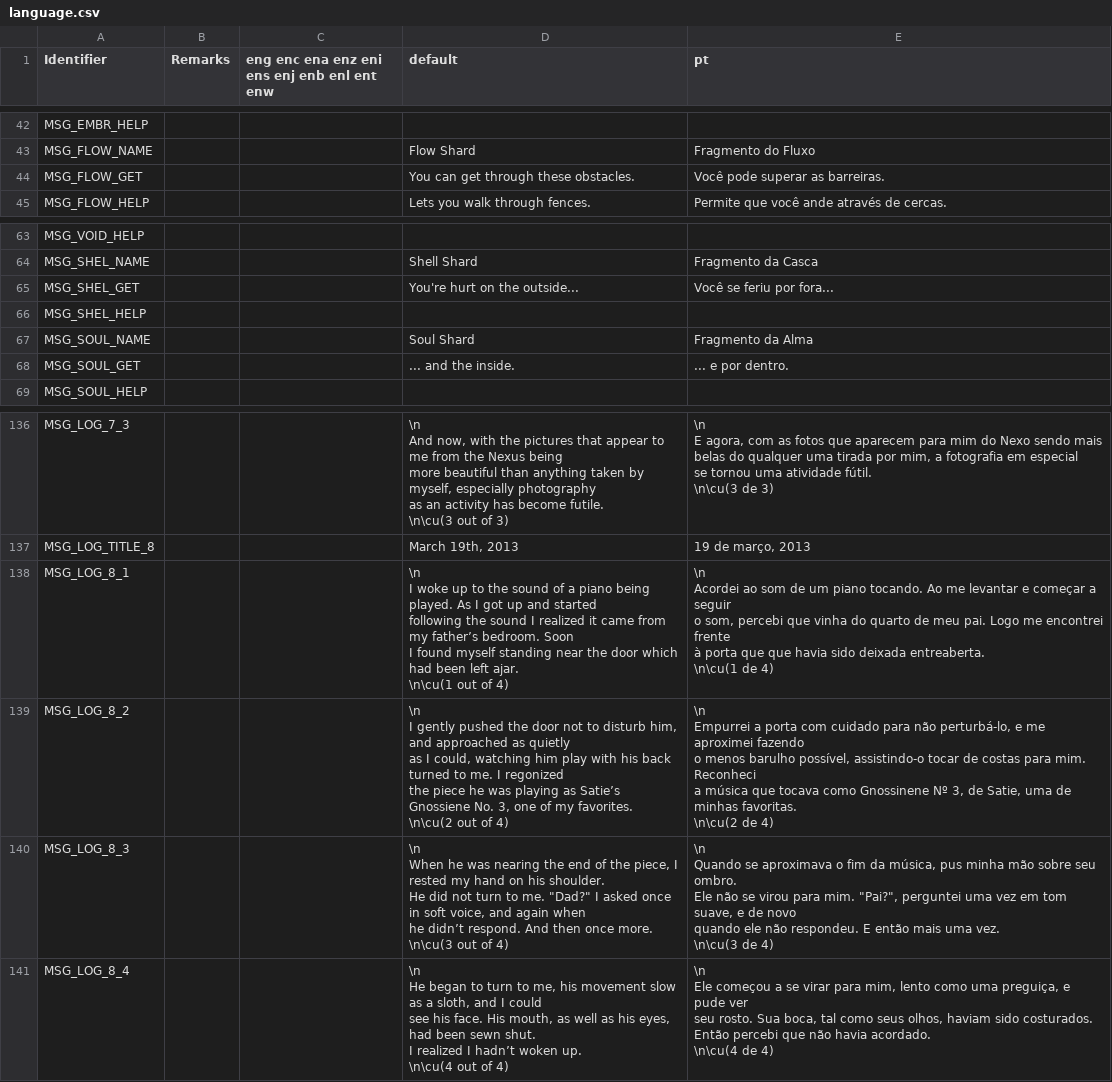
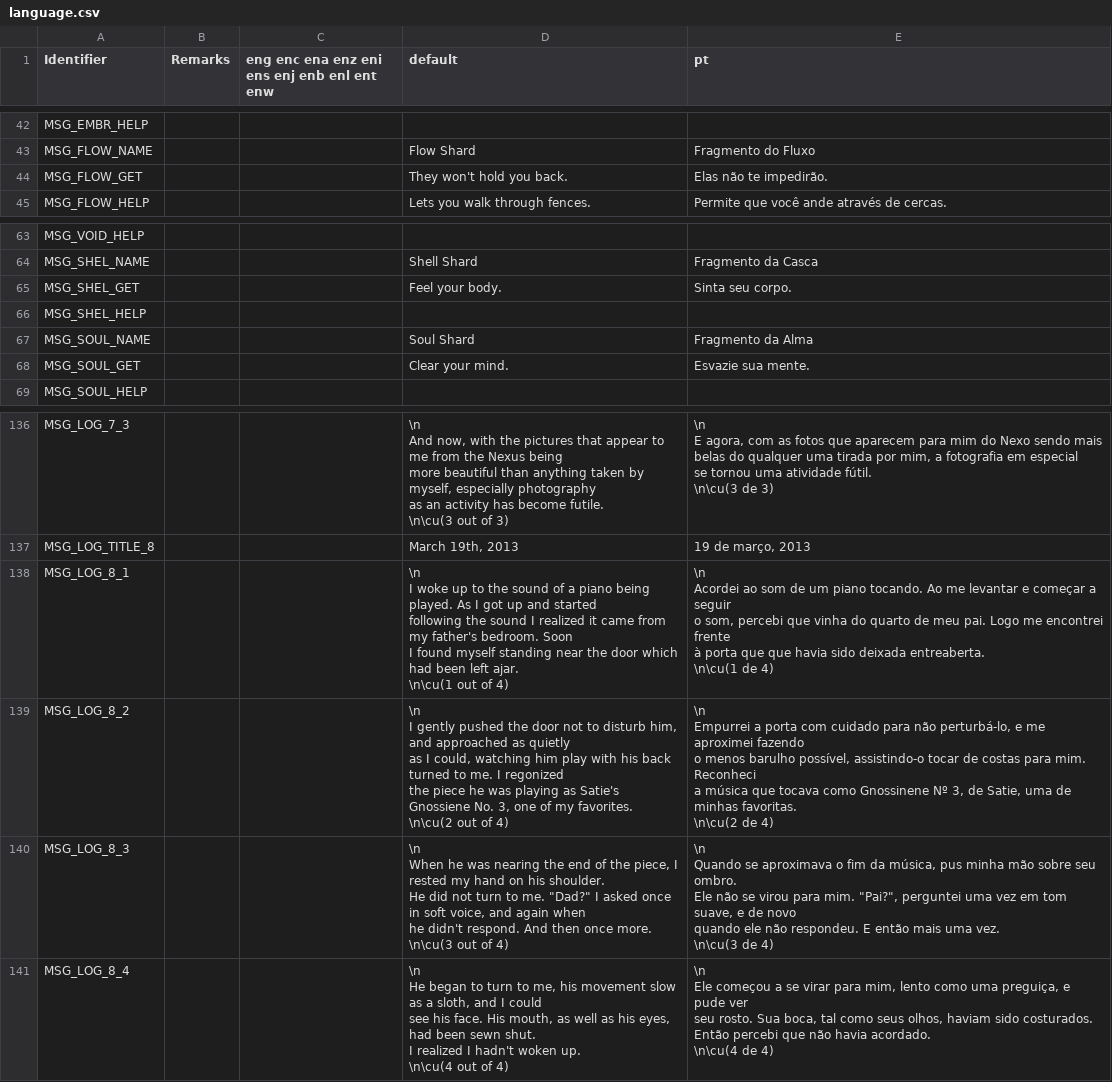
Before and after one commit to quotepilgrim/dreamscapes, a CSV file: dreamscapes/language.csv, drawn as a sheet; only a part is shown, gaps mark what is left out.

Commit message:
changed some textures and some language strings

```diff
--- a/dreamscapes/language.csv
+++ b/dreamscapes/language.csv
@@ -43,3 +43,3 @@ MSG_EMBR_HELP,,, ,
 MSG_FLOW_NAME,,,Flow Shard,Fragmento do Fluxo
-MSG_FLOW_GET,,,You can get through these obstacles.,Você pode superar as barreiras.
+MSG_FLOW_GET,,,They won't hold you back.,Elas não te impedirão.
 MSG_FLOW_HELP,,,Lets you walk through fences.,Permite que você ande através de cercas.
@@ -64,6 +64,6 @@ MSG_VOID_HELP,,, ,
 MSG_SHEL_NAME,,,Shell Shard,Fragmento da Casca
-MSG_SHEL_GET,,,You're hurt on the outside...,Você se feriu por fora...
+MSG_SHEL_GET,,,Feel your body.,Sinta seu corpo.
 MSG_SHEL_HELP,,, ,
 MSG_SOUL_NAME,,,Soul Shard,Fragmento da Alma
-MSG_SOUL_GET,,,... and the inside.,... e por dentro.
+MSG_SOUL_GET,,,Clear your mind.,Esvazie sua mente.
 MSG_SOUL_HELP,,, ,
@@ -315,37 +315,37 @@ se tornou uma atividade fútil.
 MSG_LOG_TITLE_8,,,"March 19th, 2013","19 de março, 2013"
-MSG_LOG_8_1,,,"\n
-I woke up to the sound of a piano being played. As I got up and started
-following the sound I realized it came from my father’s bedroom. Soon
-I found myself standing near the door which had been left ajar.
-\n\cu(1 out of 4)","\n
-Acordei ao som de um piano tocando. Ao me levantar e começar a seguir
-o som, percebi que vinha do quarto de meu pai. Logo me encontrei frente
-à porta que que havia sido deixada entreaberta.
-\n\cu(1 de 4)"
-MSG_LOG_8_2,,,"\n
-I gently pushed the door not to disturb him, and approached as quietly
-as I could, watching him play with his back turned to me. I regonized
-the piece he was playing as Satie’s Gnossiene No. 3, one of my favorites.
-\n\cu(2 out of 4)","\n
-Empurrei a porta com cuidado para não perturbá-lo, e me aproximei fazendo
-o menos barulho possível, assistindo-o tocar de costas para mim. Reconheci
-a música que tocava como Gnossinene Nº 3, de Satie, uma de minhas favoritas.
-\n\cu(2 de 4)"
-MSG_LOG_8_3,,,"\n
-When he was nearing the end of the piece, I rested my hand on his shoulder.
-He did not turn to me. ""Dad?"" I asked once in soft voice, and again when
-he didn’t respond. And then once more.
-\n\cu(3 out of 4)","\n
-Quando se aproximava o fim da música, pus minha mão sobre seu ombro.
-Ele não se virou para mim. ""Pai?"", perguntei uma vez em tom suave, e de novo
-quando ele não respondeu. E então mais uma vez.
-\n\cu(3 de 4)"
-MSG_LOG_8_4,,,"\n
-He began to turn to me, his movement slow as a sloth, and I could
-see his face. His mouth, as well as his eyes, had been sewn shut.
-I realized I hadn’t woken up.
-\n\cu(4 out of 4)","\n
-Ele começou a se virar para mim, lento como uma preguiça, e pude ver
-seu rosto. Sua boca, tal como seus olhos, haviam sido costurados.
-Então percebi que não havia acordado.
-\n\cu(4 de 4)"
+MSG_LOG_8_1,,,"\n
+I woke up to the sound of a piano being played. As I got up and started
+following the sound I realized it came from my father's bedroom. Soon
+I found myself standing near the door which had been left ajar.
+\n\cu(1 out of 4)","\n
+Acordei ao som de um piano tocando. Ao me levantar e começar a seguir
+o som, percebi que vinha do quarto de meu pai. Logo me encontrei frente
+à porta que que havia sido deixada entreaberta.
+\n\cu(1 de 4)"
+MSG_LOG_8_2,,,"\n
+I gently pushed the door not to disturb him, and approached as quietly
+as I could, watching him play with his back turned to me. I regonized
+the piece he was playing as Satie's Gnossiene No. 3, one of my favorites.
+\n\cu(2 out of 4)","\n
+Empurrei a porta com cuidado para não perturbá-lo, e me aproximei fazendo
+o menos barulho possível, assistindo-o tocar de costas para mim. Reconheci
+a música que tocava como Gnossinene Nº 3, de Satie, uma de minhas favoritas.
+\n\cu(2 de 4)"
+MSG_LOG_8_3,,,"\n
+When he was nearing the end of the piece, I rested my hand on his shoulder.
+He did not turn to me. ""Dad?"" I asked once in soft voice, and again when
+he didn't respond. And then once more.
+\n\cu(3 out of 4)","\n
+Quando se aproximava o fim da música, pus minha mão sobre seu ombro.
+Ele não se virou para mim. ""Pai?"", perguntei uma vez em tom suave, e de novo
+quando ele não respondeu. E então mais uma vez.
+\n\cu(3 de 4)"
+MSG_LOG_8_4,,,"\n
+He began to turn to me, his movement slow as a sloth, and I could
+see his face. His mouth, as well as his eyes, had been sewn shut.
+I realized I hadn't woken up.
+\n\cu(4 out of 4)","\n
+Ele começou a se virar para mim, lento como uma preguiça, e pude ver
+seu rosto. Sua boca, tal como seus olhos, haviam sido costurados.
+Então percebi que não havia acordado.
+\n\cu(4 de 4)"
```
Also changed, not shown: 6 other files.
